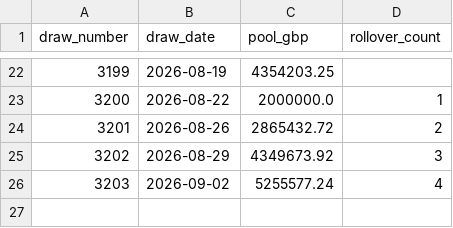
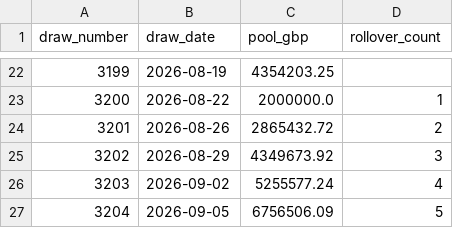
Before and after one commit to KrisRz/Ultimate-AI-Powered-Lottery-Prediction-System, a CSV file: data/draw_pools.csv, drawn as a sheet; only a part is shown, gaps mark what is left out; the diff names each change by its address in the sheet, - before the commit and + after, or states it on an @@ line.

```diff
--- a/data/draw_pools.csv
+++ b/data/draw_pools.csv
+row 27: 3204 | 2026-09-05 | 6756506.09 | 5
```
Also changed, not shown: data/lotto_full_history.csv, data/merged_lottery_data.csv, 2 other files.
